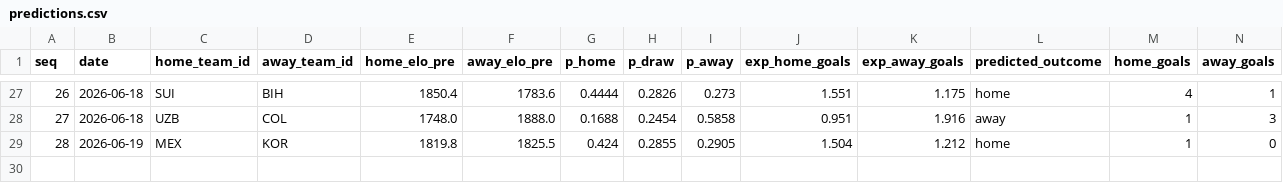
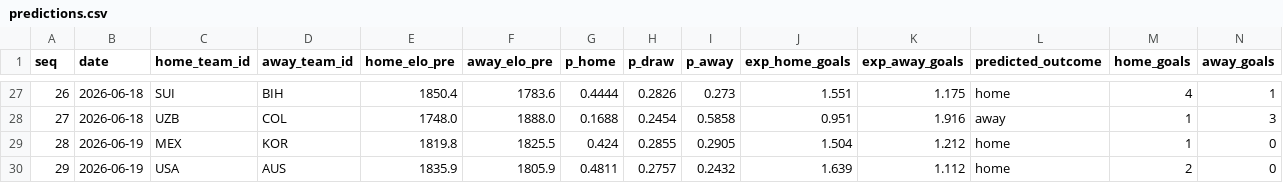
Before and after one commit to camh000/World-cup-predictor, a CSV file: data/predictions.csv, drawn as a sheet; only a part is shown, gaps mark what is left out; rows hold the shown columns only; the diff names each change by its address in the sheet, - before the commit and + after, or states it on an @@ line.

```diff
--- a/data/predictions.csv
+++ b/data/predictions.csv
+row 30: 29 | 2026-06-19 | USA | AUS | 1835.9 | 1805.9 | 0.4811 | 0.2757 | 0.2432 | 1.639 | 1.112 | home | 2 | 0
```
Also changed, not shown: data/fifa_worldcup_2026_schedule.csv, data/ratings_history.csv, 1 other file.
